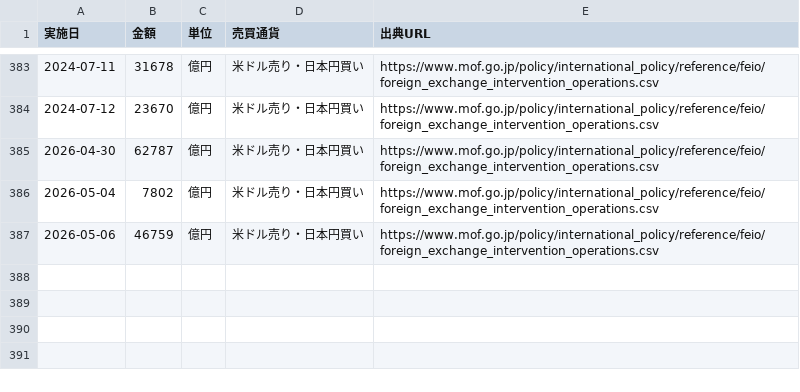
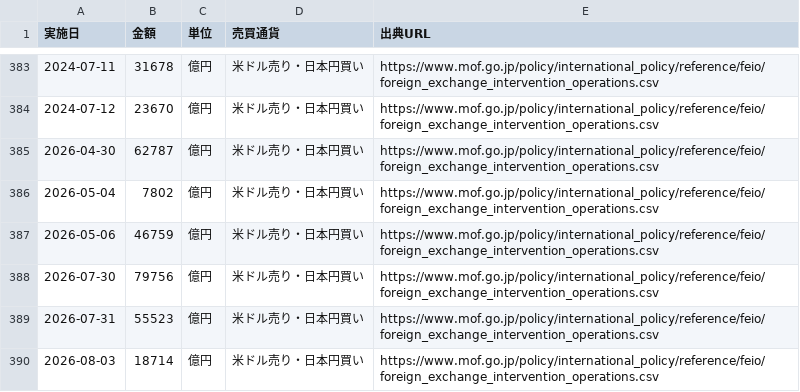
Before and after one commit to nexus-ai-2045/public-interest-lens, a CSV file: data/acquired/fiscal/fx_interventions.csv, drawn as a sheet; only a part is shown, gaps mark what is left out.

```diff
--- a/data/acquired/fiscal/fx_interventions.csv
+++ b/data/acquired/fiscal/fx_interventions.csv
@@ -387 +387,4 @@
 2026-05-06,46759,億円,米ドル売り・日本円買い,https://www.mof.go.jp/policy/international_policy/reference/feio/foreign_exchange_intervention_operations.csv
+2026-07-30,79756,億円,米ドル売り・日本円買い,https://www.mof.go.jp/policy/international_policy/reference/feio/foreign_exchange_intervention_operations.csv
+2026-07-31,55523,億円,米ドル売り・日本円買い,https://www.mof.go.jp/policy/international_policy/reference/feio/foreign_exchange_intervention_operations.csv
+2026-08-03,18714,億円,米ドル売り・日本円買い,https://www.mof.go.jp/policy/international_policy/reference/feio/foreign_exchange_intervention_operations.csv
```
Also changed, not shown: data/acquired/fiscal-more/manifest.csv, data/acquired/fiscal/manifest.csv, 18 other files.
